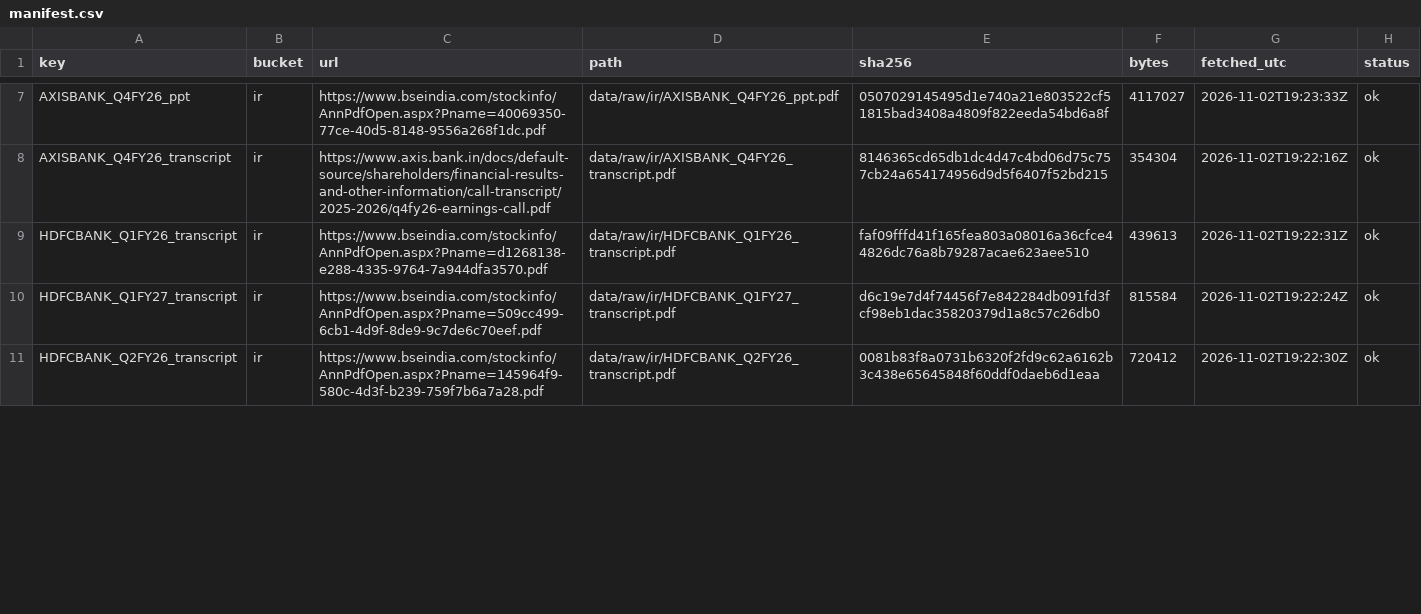
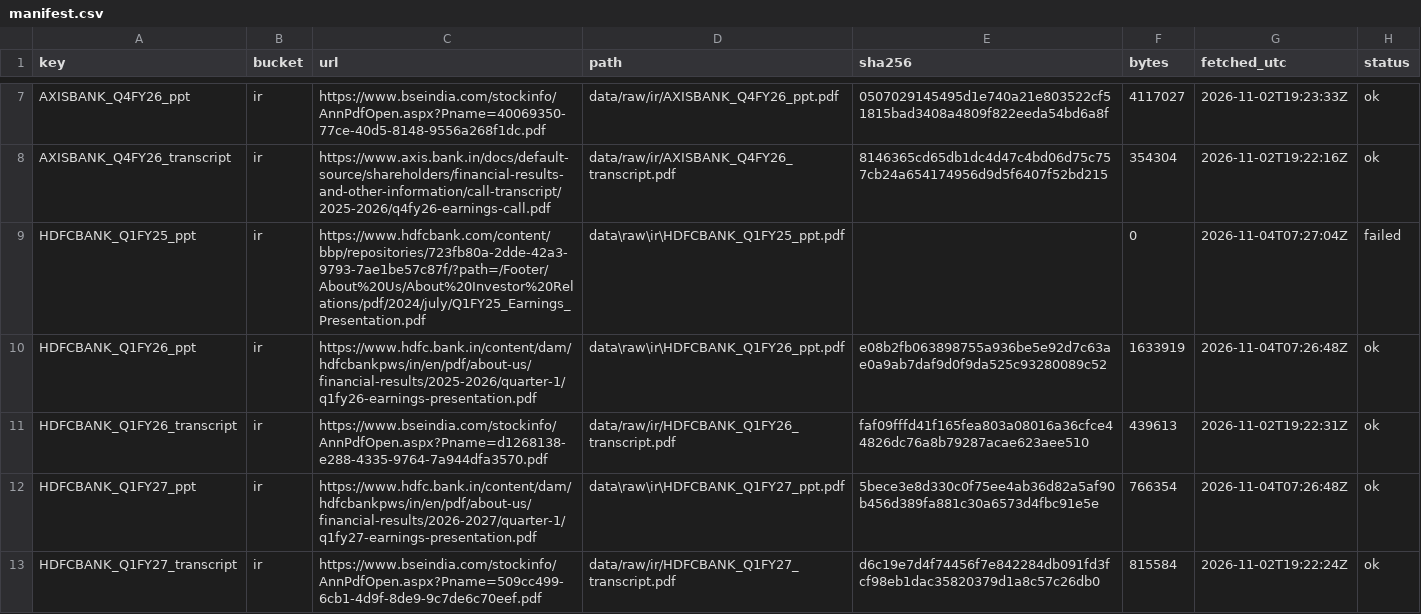
Before and after one commit to DogInfantry/Bank-Profitability, a CSV file: data/raw/manifest.csv, drawn as a sheet; only a part is shown, gaps mark what is left out; the shorter side is filled out with more unchanged rows; the diff covers the shown part only.

Commit message:
Quarterly panel from HDFC Bank investor decks, Q2 FY24 to Q2 FY27
Roadmap step 2 (deck part). Twelve decks fetched (Q1 FY25 is not on the
bank's new site; its values come from later decks' restated columns). Old
hdfcbank.com links moved to hdfc.bank.in: data/inputs/ir_url_overrides.csv maps
them, and fetch_docs.py gains --symbols and --kinds filters.

- pipeline/extract_hdfc_quarterly.py (local only, PDFs are gitignored):
  header-aware text extract of highlights, balance sheet and balance-sheet mix.
  Own-quarter deck wins, else the latest restatement. Advances mix only from
  the FY26 new-format tables (the bank reclassified segments).
- data/inputs/hdfc_quarterly_chart_reads.csv: chart-only series (yields, cost
  of funds, LCR, NSFR, CRAR, credit cost, provisions, PCR, NPA movement) read
  from the slide labels, each with deck and page.
- pipeline/hdfc_quarterly.py builds data/tidy/hdfc_quarterly_panel.csv with
  CD ratio, borrowings share of funding, slippage ratio and a GNPA bridge check.
- tests/test_quarterly_panel.py: citations, coverage, the GNPA bridge ties,
  the mix sums to 100%, and year-end deposits and borrowings tie to the annual
  model within 0.5%.

```diff
--- a/data/raw/manifest.csv
+++ b/data/raw/manifest.csv
@@ -8,3 +8,6 @@ AXISBANK_Q4FY26_ppt,ir,https://www.bseindia.com/stockinfo/AnnPdfOpen.aspx?Pname=
 AXISBANK_Q4FY26_transcript,ir,https://www.axis.bank.in/docs/default-source/shareholders/financial-results-and-other-information/call-transcript/2025-2026/q4fy26-earnings-call.pdf,data/raw/ir/AXISBANK_Q4FY26_transcript.pdf,8146365cd65db1dc4d47c4bd06d75c757cb24a654174956d9d5f6407f52bd215,354304,2026-11-02T19:22:16Z,ok
+HDFCBANK_Q1FY25_ppt,ir,https://www.hdfcbank.com/content/bbp/repositories/723fb80a-2dde-42a3-9793-7ae1be57c87f/?path=/Footer/About%20Us/About%20Investor%20Relations/pdf/2024/july/Q1FY25_Earnings_Presentation.pdf,data\raw\ir\HDFCBANK_Q1FY25_ppt.pdf,,0,2026-11-04T07:27:04Z,failed
+HDFCBANK_Q1FY26_ppt,ir,https://www.hdfc.bank.in/content/dam/hdfcbankpws/in/en/pdf/about-us/financial-results/2025-2026/quarter-1/q1fy26-earnings-presentation.pdf,data\raw\ir\HDFCBANK_Q1FY26_ppt.pdf,e08b2fb063898755a936be5e92d7c63ae0a9ab7daf9d0f9da525c93280089c52,1633919,2026-11-04T07:26:48Z,ok
 HDFCBANK_Q1FY26_transcript,ir,https://www.bseindia.com/stockinfo/AnnPdfOpen.aspx?Pname=d1268138-e288-4335-9764-7a944dfa3570.pdf,data/raw/ir/HDFCBANK_Q1FY26_transcript.pdf,faf09fffd41f165fea803a08016a36cfce44826dc76a8b79287acae623aee510,439613,2026-11-02T19:22:31Z,ok
+HDFCBANK_Q1FY27_ppt,ir,https://www.hdfc.bank.in/content/dam/hdfcbankpws/in/en/pdf/about-us/financial-results/2026-2027/quarter-1/q1fy27-earnings-presentation.pdf,data\raw\ir\HDFCBANK_Q1FY27_ppt.pdf,5bece3e8d330c0f75ee4ab36d82a5af90b456d389fa881c30a6573d4fbc91e5e,766354,2026-11-04T07:26:48Z,ok
 HDFCBANK_Q1FY27_transcript,ir,https://www.bseindia.com/stockinfo/AnnPdfOpen.aspx?Pname=509cc499-6cb1-4d9f-8de9-9c7de6c70eef.pdf,data/raw/ir/HDFCBANK_Q1FY27_transcript.pdf,d6c19e7d4f74456f7e842284db091fd3fcf98eb1dac35820379d1a8c57c26db0,815584,2026-11-02T19:22:24Z,ok
```
Also changed, not shown: 8 added rows and 4 edited cells elsewhere in this file, 12 other files.
